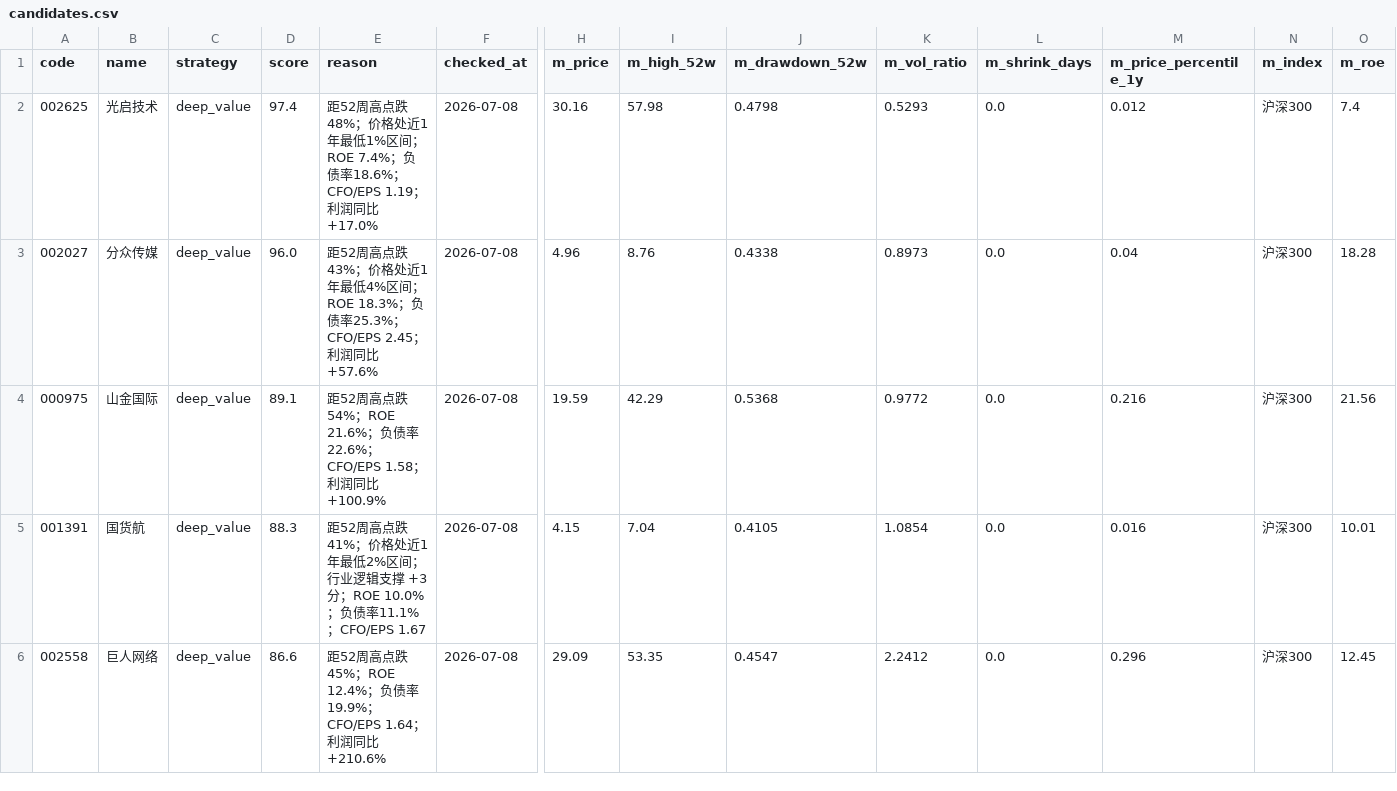
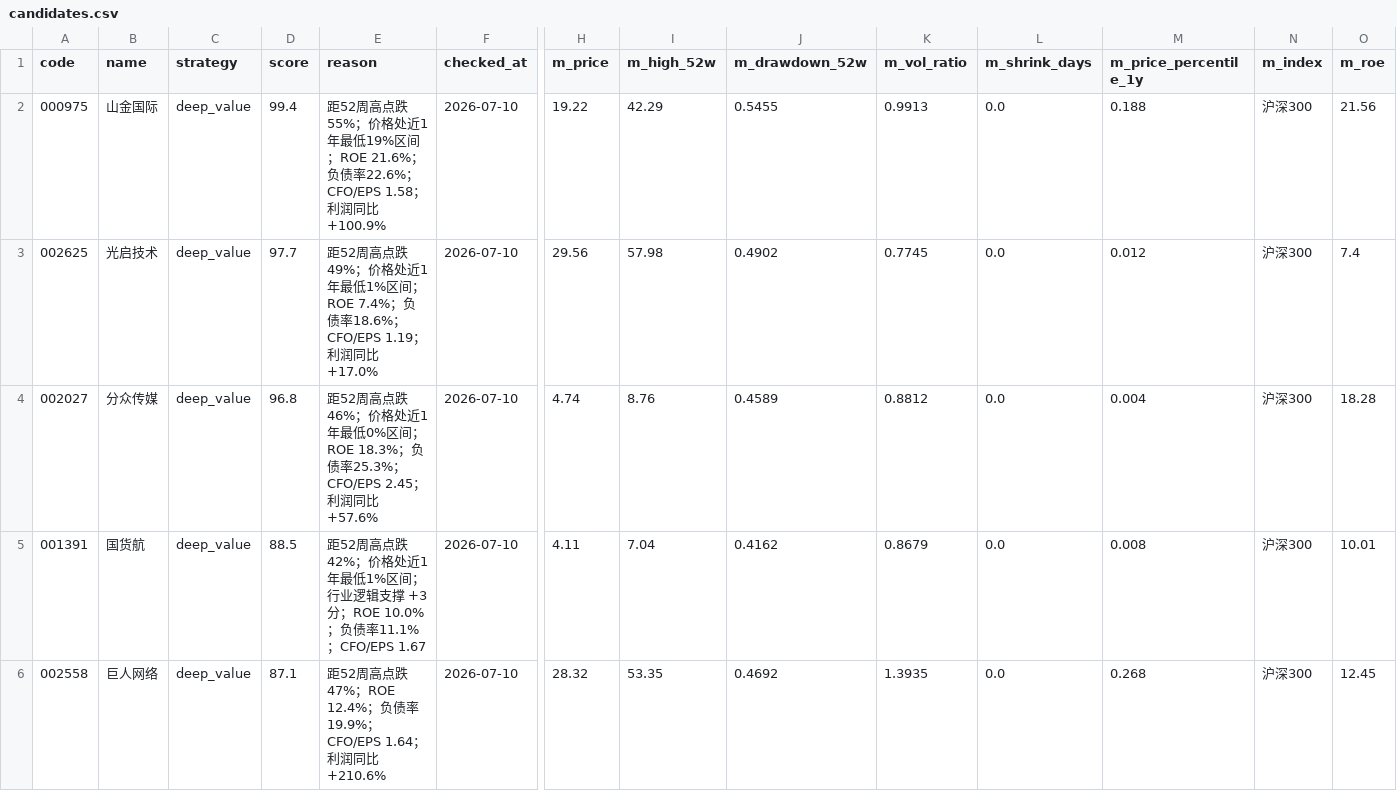
Before and after one commit to huangjialing0010/da-a-trading, a CSV file: output/candidates.csv, drawn as a sheet; only a part is shown, gaps mark what is left out; removed rows and columns are numbered as before the commit, all else as after; rows hold the shown columns only; the diff covers the shown part only; the diff names each change by its address in the sheet, - before the commit and + after, or states it on an @@ line.

```diff
--- a/output/candidates.csv
+++ b/output/candidates.csv
+row 2: 000975 | 山金国际 | deep_value | 99.4 | 距52周高点跌55%；价格处近1年最低19%区间；ROE 21.6%；负债率22.6%；CFO/EPS 1.58；利润同比+100.9% | 2026-07-10 | 19.22 | 42.29 | 0.5455 | 0.9913 | 0.0 | 0.188 | 沪深300 | 21.56
-D3 (score): 97.4
+D3 (score): 97.7
-E3 (reason): …周高点跌48%；价格处…
+E3 (reason): …周高点跌49%；价格处…
-F3:F4 (checked_at): 2026-07-08
+F3:F4 (checked_at): 2026-07-10
-H3 (m_price): 30.16
+H3 (m_price): 29.56
-J3 (m_drawdown_52w): 0.4798
+J3 (m_drawdown_52w): 0.4902
-K3 (m_vol_ratio): 0.5293
+K3 (m_vol_ratio): 0.7745
-D4 (score): 96.0
+D4 (score): 96.8
-E4 (reason): …周高点跌43%；价格处近1年最低4%区间；ROE…
+E4 (reason): …周高点跌46%；价格处近1年最低0%区间；ROE…
-H4 (m_price): 4.96
+H4 (m_price): 4.74
-J4 (m_drawdown_52w): 0.4338
+J4 (m_drawdown_52w): 0.4589
-K4 (m_vol_ratio): 0.8973
+K4 (m_vol_ratio): 0.8812
-M4 (m_price_percentile_1y): 0.04
+M4 (m_price_percentile_1y): 0.004
-row 4: 000975 | 山金国际 | deep_value | 89.1 | 距52周高点跌54%；ROE 21.6%；负债率22.6%；CFO/EPS 1.58；利润同比+100.9% | 2026-07-08 | 19.59 | 42.29 | 0.5368 | 0.9772 | 0.0 | 0.216 | 沪深300 | 21.56
-D5 (score): 88.3
+D5 (score): 88.5
-E5 (reason): …周高点跌41%；价格处近1年最低2%区间；行…
+E5 (reason): …周高点跌42%；价格处近1年最低1%区间；行…
-F5:F6 (checked_at): 2026-07-08
+F5:F6 (checked_at): 2026-07-10
-H5 (m_price): 4.15
+H5 (m_price): 4.11
-J5 (m_drawdown_52w): 0.4105
+J5 (m_drawdown_52w): 0.4162
-K5 (m_vol_ratio): 1.0854
+K5 (m_vol_ratio): 0.8679
-M5 (m_price_percentile_1y): 0.016
+M5 (m_price_percentile_1y): 0.008
-D6 (score): 86.6
+D6 (score): 87.1
-E6 (reason): …周高点跌45%；ROE 12.4%；…
+E6 (reason): …周高点跌47%；ROE 12.4%；…
-H6 (m_price): 29.09
+H6 (m_price): 28.32
-J6 (m_drawdown_52w): 0.4547
+J6 (m_drawdown_52w): 0.4692
-K6 (m_vol_ratio): 2.2412
+K6 (m_vol_ratio): 1.3935
-M6 (m_price_percentile_1y): 0.296
+M6 (m_price_percentile_1y): 0.268
```
Also changed, not shown: 23 edited cells elsewhere in this file, 4 other files.
